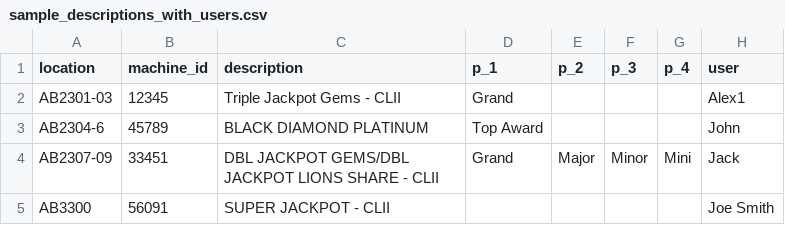
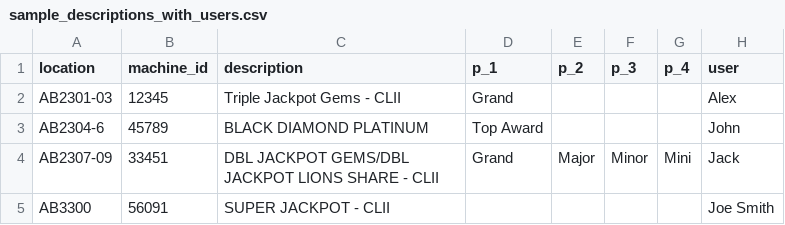
Before and after one commit to alexanderjpowell/mic-flask-app, a CSV file: sample_descriptions_with_users.csv, drawn as a sheet.

Commit message:
names changed in sample csv

```diff
--- a/sample_descriptions_with_users.csv
+++ b/sample_descriptions_with_users.csv
@@ -1,3 +1,3 @@
 location,machine_id,description,p_1,p_2,p_3,p_4,user
-AB2301-03,12345,Triple Jackpot Gems - CLII,Grand,,,,Alex1
+AB2301-03,12345,Triple Jackpot Gems - CLII,Grand,,,,Alex
 AB2304-6,45789,BLACK DIAMOND PLATINUM,Top Award,,,,John
```
